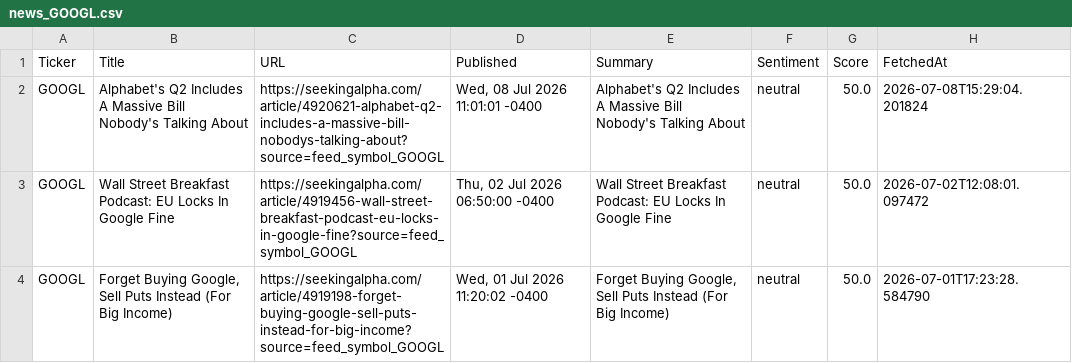
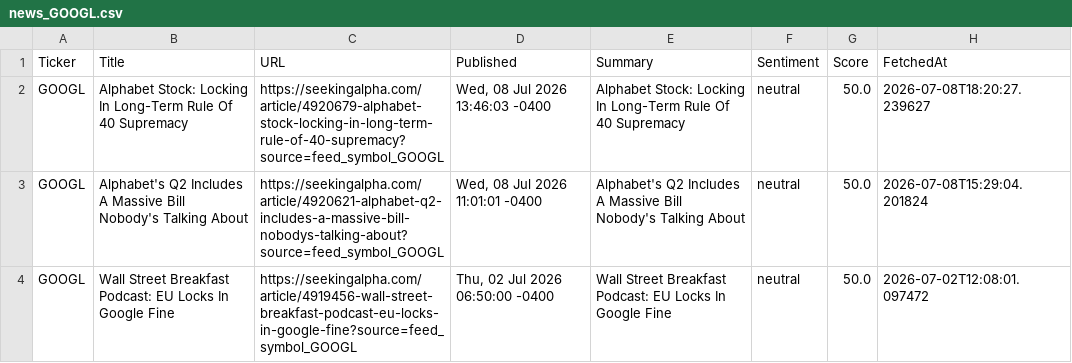
Before and after one commit to timursk99-ai/news-pipeline, a CSV file: news_GOOGL.csv, drawn as a sheet; only a part is shown; the shorter side is filled out with more unchanged rows; the diff names each change by its address in the sheet, - before the commit and + after, or states it on an @@ line.

```diff
--- a/news_GOOGL.csv
+++ b/news_GOOGL.csv
+row 2: GOOGL | Alphabet Stock: Locking In Long-Term Rule Of 40 Supremacy | https://seekingalpha.com/article/4920679-alphabet-stock-locking-in-long-term-rule-of-40-supremacy?source=feed_symbol_GOOGL | Wed, 08 Jul 2026 13:46:03 -0400 | Alphabet Stock: Locking In Long-Term Rule Of 40 Supremacy | neutral | 50.0 | 2026-07-08T18:20:27.239627
```
Also changed, not shown: news_MSFT.csv.
